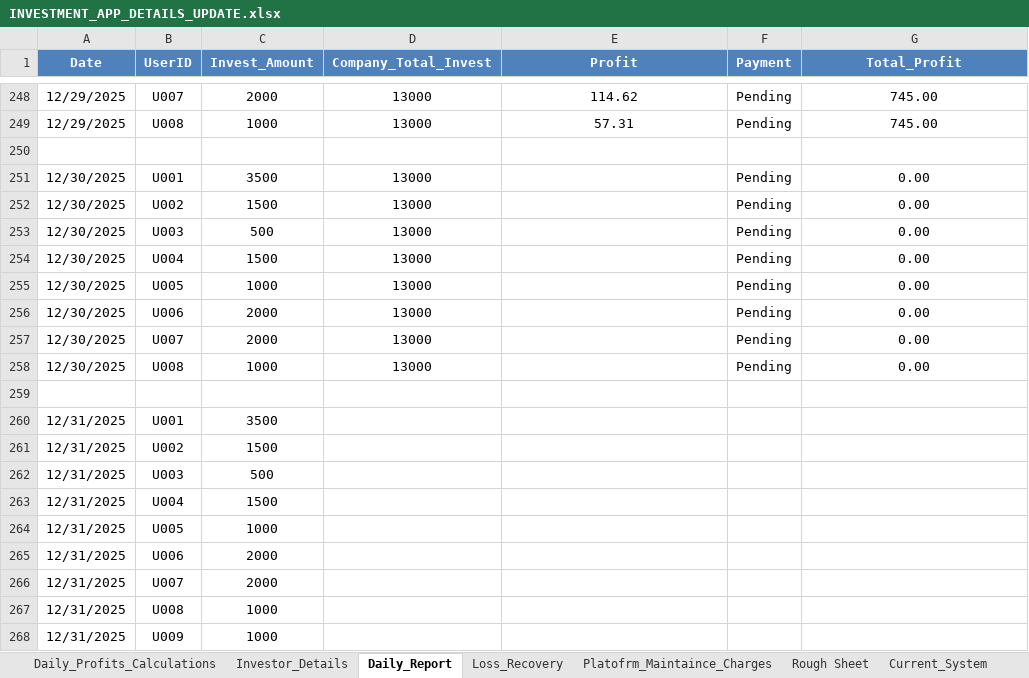
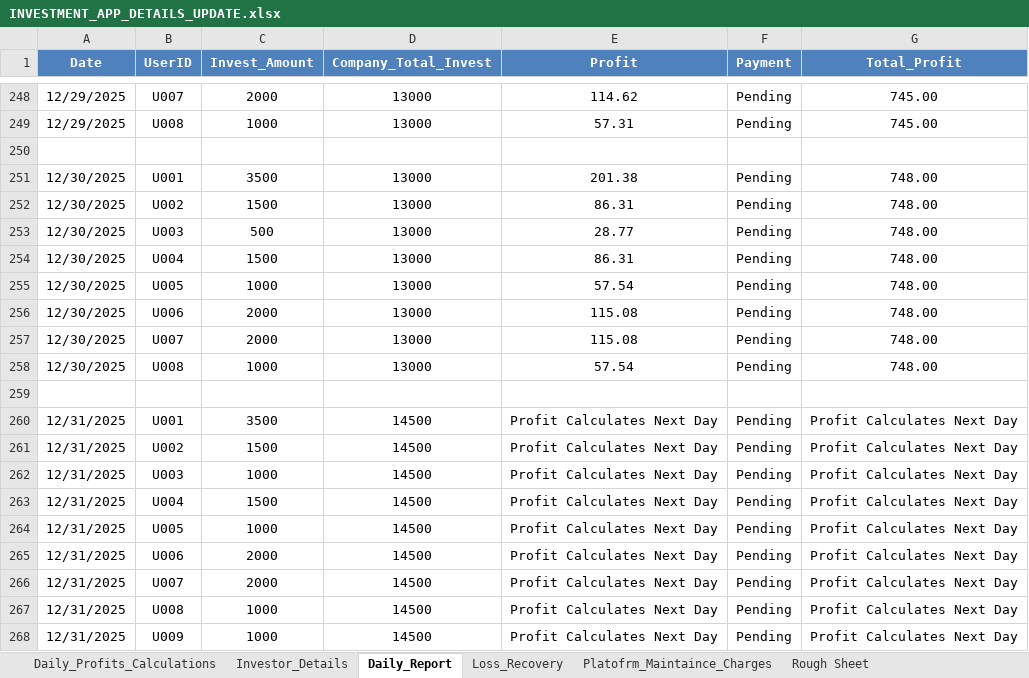
Before and after one commit to Arun2310Rajaputhra/INVESTORS-DASHBOARD, an Excel workbook: INVESTMENT_APP_DETAILS_UPDATE.xlsx, sheet Daily_Report, drawn as a sheet; only a part is shown, gaps mark what is left out; values as stored, in another font and other column widths than the file's, no borders; table styles not drawn; removed rows and columns are numbered as before the commit, all else as after; the diff names each change by its address in the sheet, - before the commit and + after, or states it on an @@ line.

Commit message:
31/12/2025 sheet update

```diff
--- a/INVESTMENT_APP_DETAILS_UPDATE.xlsx (sheet Daily_Report)
+++ b/INVESTMENT_APP_DETAILS_UPDATE.xlsx (sheet Daily_Report)
-sheet tab: Current_System
-E251 (Profit): (empty)
+E251 (Profit): 201.38
-G251:G258 (Total_Profit): 0.00
+G251:G258 (Total_Profit): 748.00
-E252 (Profit): (empty)
+E252 (Profit): 86.31
-E253 (Profit): (empty)
+E253 (Profit): 28.77
-E254 (Profit): (empty)
+E254 (Profit): 86.31
-E255 (Profit): (empty)
+E255 (Profit): 57.54
-E256:E257 (Profit): (empty)
+E256:E257 (Profit): 115.08
-E258 (Profit): (empty)
+E258 (Profit): 57.54
-D260:D261 (Company_Total_Invest): (empty)
+D260:D261 (Company_Total_Invest): 14500
-E260:E261 (Profit): (empty)
+E260:E261 (Profit): Profit Calculates Next Day
-F260:F261 (Payment): (empty)
+F260:F261 (Payment): Pending
-G260:G261 (Total_Profit): (empty)
+G260:G261 (Total_Profit): Profit Calculates Next Day
-row 262: 12/31/2025 | U003 | 500
+row 262: 12/31/2025 | U003 | 1000 | 14500 | Profit Calculates Next Day | Pending | Profit Calculates Next Day
-D263:D268 (Company_Total_Invest): (empty)
+D263:D268 (Company_Total_Invest): 14500
-E263:E268 (Profit): (empty)
+E263:E268 (Profit): Profit Calculates Next Day
-F263:F268 (Payment): (empty)
+F263:F268 (Payment): Pending
-G263:G268 (Total_Profit): (empty)
+G263:G268 (Total_Profit): Profit Calculates Next Day
```
Also changed, not shown: sheet Daily_Profits_Calculations, sheet Investor_Details.
